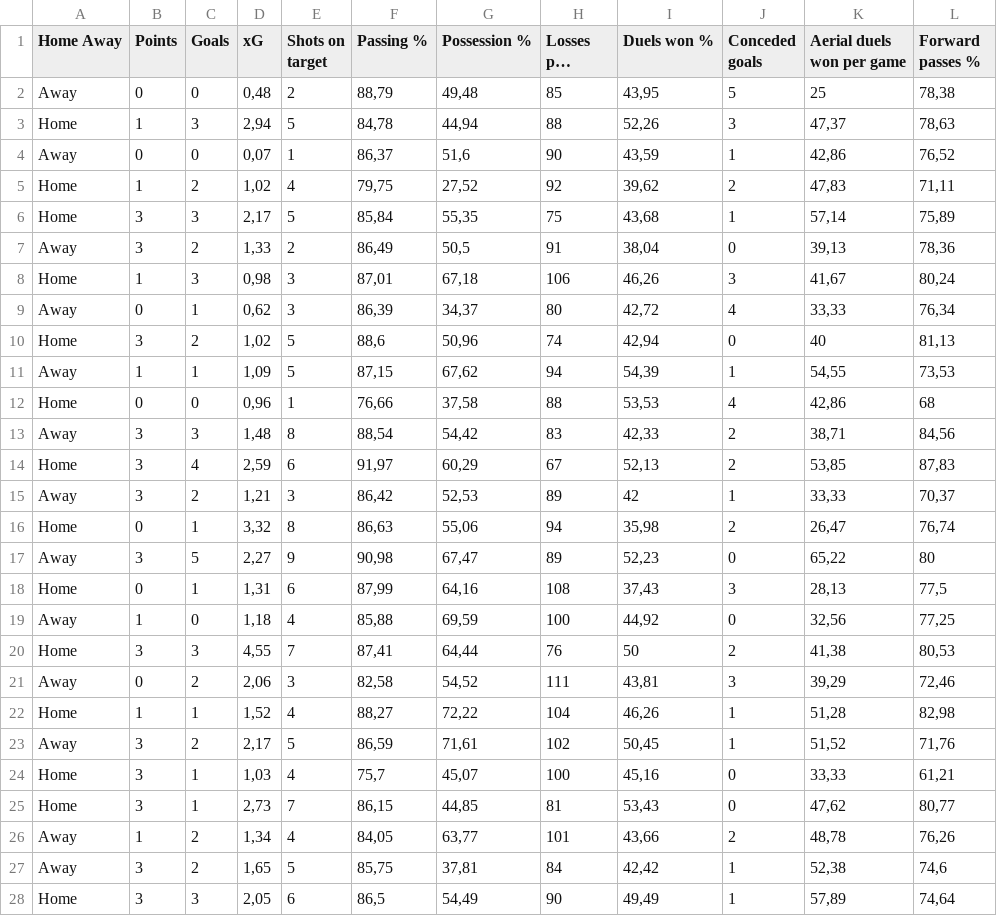
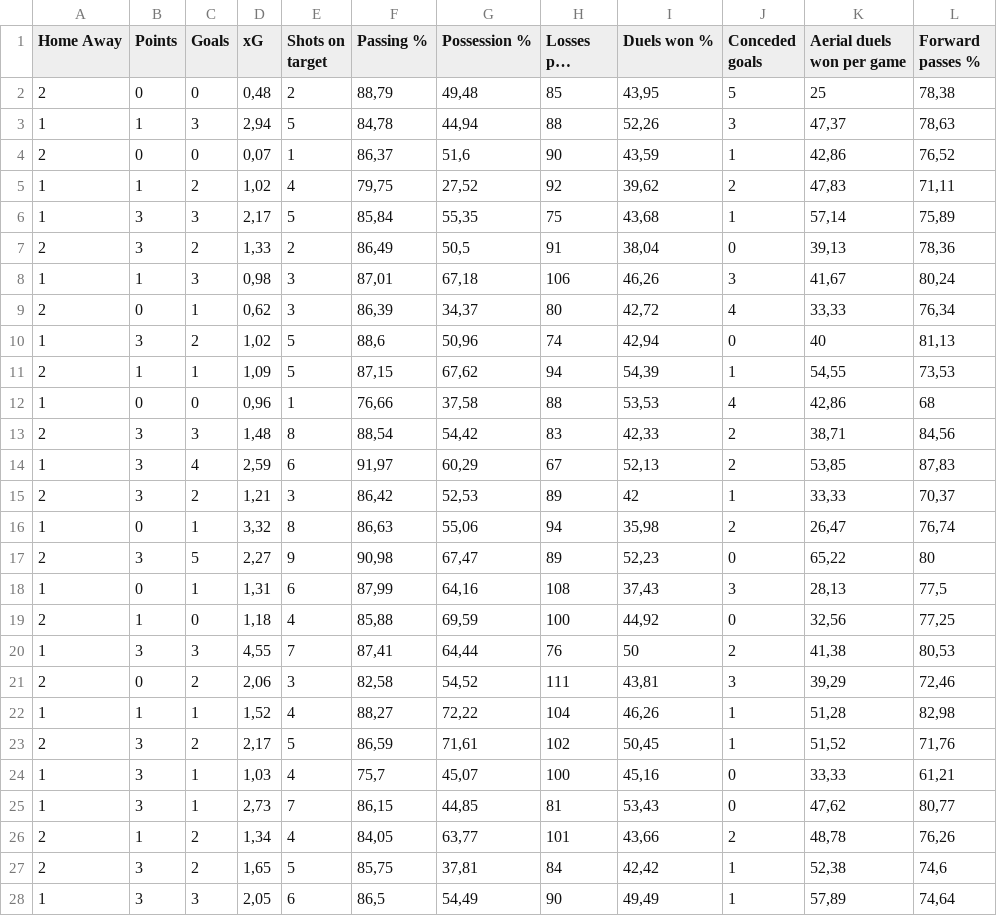
Before and after one commit to jry50390/Aston-Villa-PL-23-24, a CSV file: Team Stats Aston Villa Prepared CSV.csv, drawn as a sheet; only a part is shown; long unchanged cells end in …; the diff covers the shown part only; the diff names each change by its address in the sheet, - before the commit and + after, or states it on an @@ line.

Commit message:
Add files via upload

```diff
--- a/Team Stats Aston Villa Prepared CSV.csv
+++ b/Team Stats Aston Villa Prepared CSV.csv
-A2 (Home Away): Away
+A2 (Home Away): 2
-A3 (Home Away): Home
+A3 (Home Away): 1
-A4 (Home Away): Away
+A4 (Home Away): 2
-A5:A6 (Home Away): Home
+A5:A6 (Home Away): 1
-A7 (Home Away): Away
+A7 (Home Away): 2
-A8 (Home Away): Home
+A8 (Home Away): 1
-A9 (Home Away): Away
+A9 (Home Away): 2
-A10 (Home Away): Home
+A10 (Home Away): 1
-A11 (Home Away): Away
+A11 (Home Away): 2
-A12 (Home Away): Home
+A12 (Home Away): 1
-A13 (Home Away): Away
+A13 (Home Away): 2
-A14 (Home Away): Home
+A14 (Home Away): 1
-A15 (Home Away): Away
+A15 (Home Away): 2
-A16 (Home Away): Home
+A16 (Home Away): 1
-A17 (Home Away): Away
+A17 (Home Away): 2
-A18 (Home Away): Home
+A18 (Home Away): 1
-A19 (Home Away): Away
+A19 (Home Away): 2
-A20 (Home Away): Home
+A20 (Home Away): 1
-A21 (Home Away): Away
+A21 (Home Away): 2
-A22 (Home Away): Home
+A22 (Home Away): 1
-A23 (Home Away): Away
+A23 (Home Away): 2
-A24:A25 (Home Away): Home
+A24:A25 (Home Away): 1
-A26:A27 (Home Away): Away
+A26:A27 (Home Away): 2
-A28 (Home Away): Home
+A28 (Home Away): 1
```
Also changed, not shown: 11 edited cells elsewhere in this file.
